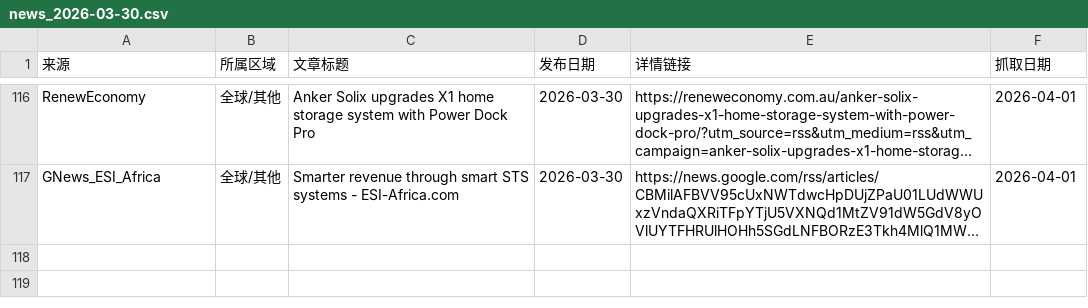
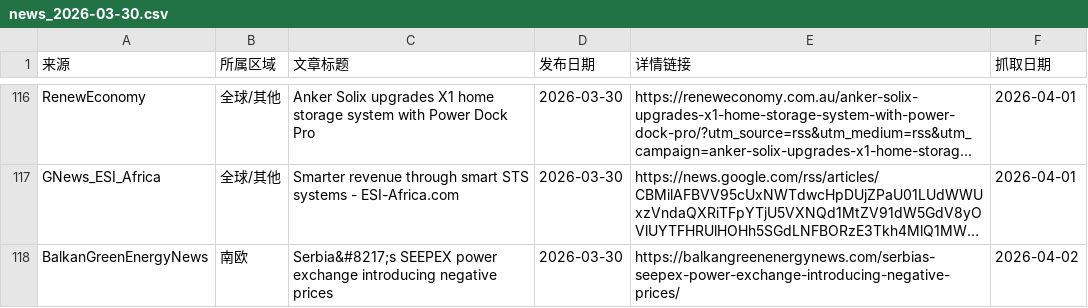
Before and after one commit to nash08338/new-energy-news-monitor, a CSV file: docs/daily/news_2026-03-30.csv, drawn as a sheet; only a part is shown, gaps mark what is left out; long unchanged cells end in …; the diff names each change by its address in the sheet, - before the commit and + after, or states it on an @@ line.

```diff
--- a/docs/daily/news_2026-03-30.csv
+++ b/docs/daily/news_2026-03-30.csv
+row 118: BalkanGreenEnergyNews | 南欧 | Serbia&#8217;s SEEPEX power exchange introducing negative prices | 2026-03-30 | https://balkangreenenergynews.com/serbias-seepex-power-exchange-introducing-negative-prices/ | 2026-04-02
```
Also changed, not shown: docs/daily/news_2026-03-26.csv, docs/daily/news_2026-03-27.csv, 9 other files.
